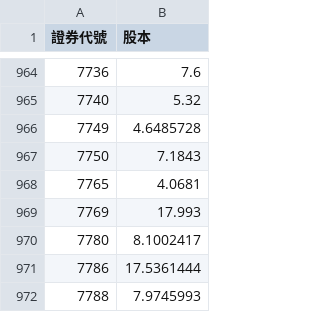
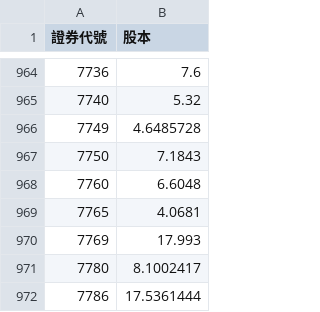
Before and after one commit to lucaslu8812-maker/my-daily-site, a CSV file: cap.csv, drawn as a sheet; only a part is shown, gaps mark what is left out; the shorter side is filled out with more unchanged rows; the diff names each change by its address in the sheet, - before the commit and + after, or states it on an @@ line.

```diff
--- a/cap.csv
+++ b/cap.csv
+row 968: 7760 | 6.6048
```
